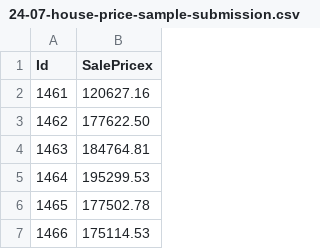
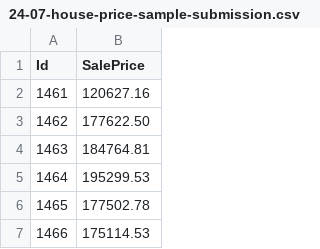
Before and after one commit to x-square/portfolio, a CSV file: 24-07-house-price-sample-submission.csv, drawn as a sheet; only a part is shown.

Commit message:
2024 House price sample submission
This document contains a sample submission for the house price prediction project.

```diff
--- a/24-07-house-price-sample-submission.csv
+++ b/24-07-house-price-sample-submission.csv
@@ -1,2 +1,2 @@
-Id,SalePricex
+Id,SalePrice
 1461,120627.16
```
